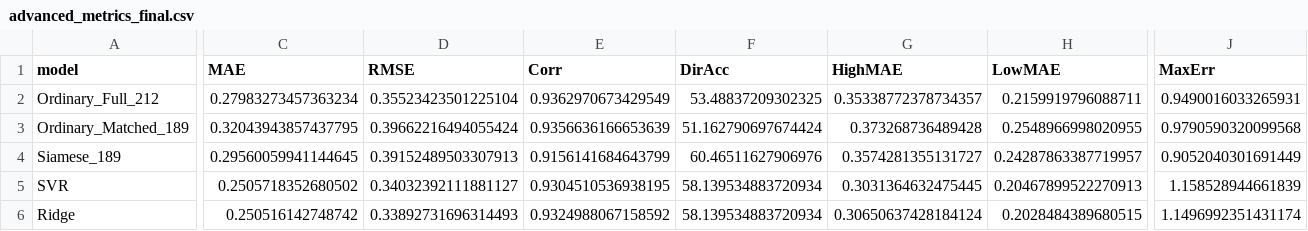
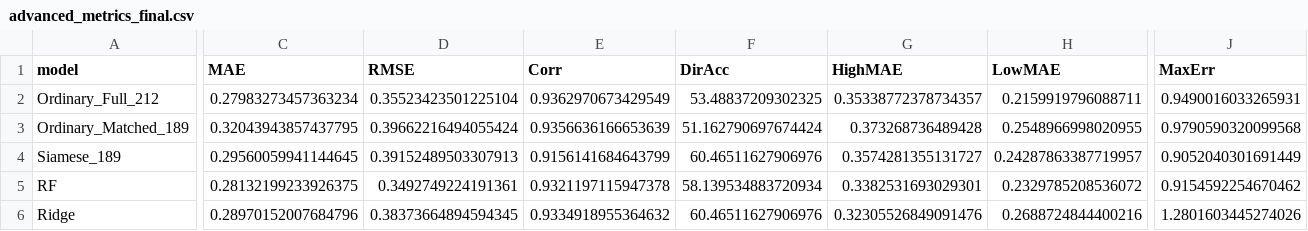
Before and after one commit to Alvya1027/CPI-Prediction, a CSV file: results/tables/advanced_metrics_final.csv, drawn as a sheet; only a part is shown, gaps mark what is left out; removed rows and columns are numbered as before the commit, all else as after; rows hold the shown columns only; the diff covers the shown part only; the diff names each change by its address in the sheet, - before the commit and + after, or states it on an @@ line.

```diff
--- a/results/tables/advanced_metrics_final.csv
+++ b/results/tables/advanced_metrics_final.csv
-row 5: SVR | 0.2505718352680502 | 0.34032392111881127 | 0.9304510536938195 | 58.139534883720934 | 0.3031364632475445 | 0.20467899522270913 | 1.158528944661839
+row 5: RF | 0.28132199233926375 | 0.3492749224191361 | 0.9321197115947378 | 58.139534883720934 | 0.3382531693029301 | 0.2329785208536072 | 0.9154592254670462
-C6 (MAE): 0.250516142748742
+C6 (MAE): 0.28970152007684796
-D6 (RMSE): 0.33892731696314493
+D6 (RMSE): 0.38373664894594345
-E6 (Corr): 0.9324988067158592
+E6 (Corr): 0.9334918955364632
-F6 (DirAcc): 58.139534883720934
+F6 (DirAcc): 60.46511627906976
-G6 (HighMAE): 0.30650637428184124
+G6 (HighMAE): 0.32305526849091476
-H6 (LowMAE): 0.2028484389680515
+H6 (LowMAE): 0.2688724844400216
-J6 (MaxErr): 1.1496992351431174
+J6 (MaxErr): 1.2801603445274026
```
Also changed, not shown: 1 edited cell elsewhere in this file, results/tables/baseline_predictions.csv, results/tables/baseline_results.csv, 21 other files.
